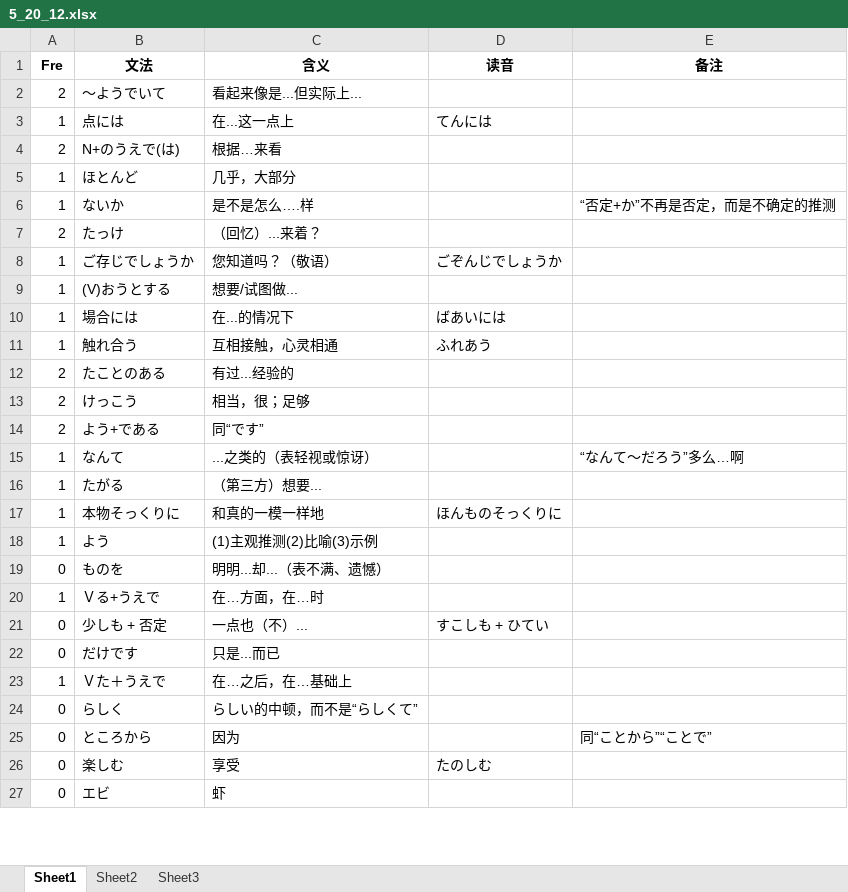
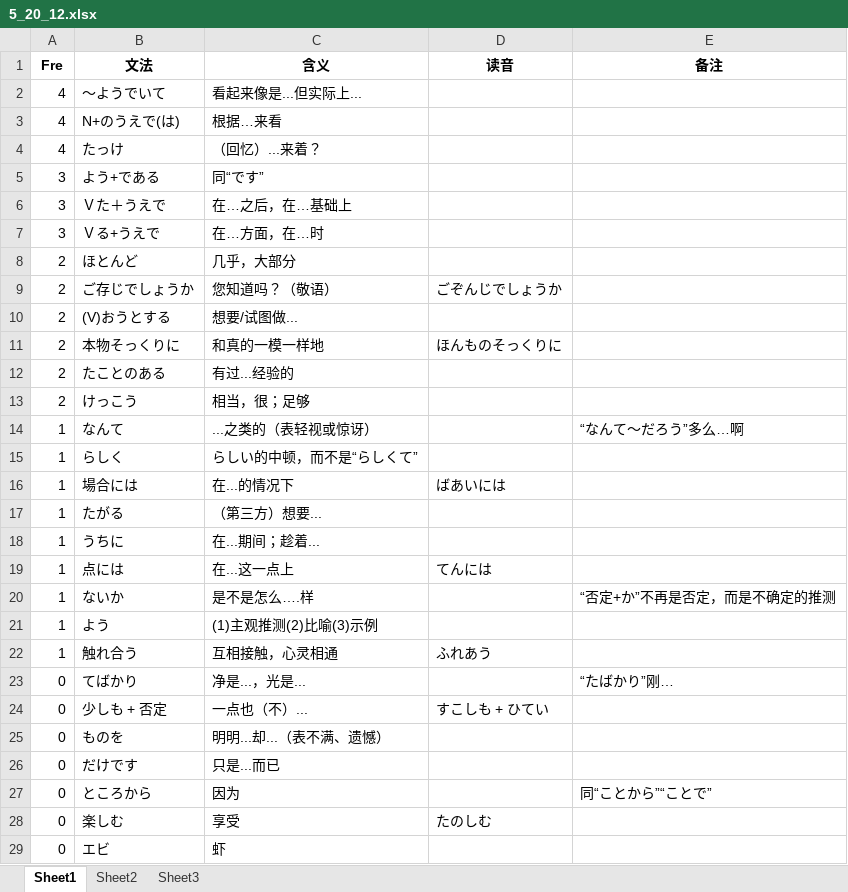
Before and after one commit to njxuxiao/2025_12, an Excel workbook: GRAMMAR/5_20_12.xlsx, sheet Sheet1, drawn as a sheet; only a part is shown; values as stored, in another font and other column widths than the file's, no borders; removed rows and columns are numbered as before the commit, all else as after; the diff covers the shown part only; the diff names each change by its address in the sheet, - before the commit and + after, or states it on an @@ line.

```diff
--- a/GRAMMAR/5_20_12.xlsx (sheet Sheet1)
+++ b/GRAMMAR/5_20_12.xlsx (sheet Sheet1)
-A2 (Fre): 2
+A2 (Fre): 4
-A3 (Fre): 2
+A3 (Fre): 4
-row 5: 1 | ほとんど | 几乎，大部分
-A4 (Fre): 2
+A4 (Fre): 4
+row 5: 3 | よう+である | 同“です”
+row 6: 3 | Ｖた＋うえで | 在…之后，在…基础上
+row 7: 3 | Ｖる+うえで | 在…方面，在…时
+row 8: 2 | ほとんど | 几乎，大部分
-A9:A10 (Fre): 1
+A9:A10 (Fre): 2
+row 11: 2 | 本物そっくりに | 和真的一模一样地 | ほんものそっくりに
-row 14: 2 | よう+である | 同“です”
+row 15: 1 | らしく | らしい的中顿，而不是“らしくて”
@@ row 10 moved to row 16: 1 @@
-row 17: 1 | 本物そっくりに | 和真的一模一样地 | ほんものそっくりに
+row 18: 1 | うちに | 在...期间；趁着...
@@ row 3 moved to row 19: 1 @@
@@ row 6 moved to row 20: 1 @@
@@ row 11 moved to row 22: 1 @@
@@ row 29 moved to row 23: 0 @@
@@ row 21 moved to row 24: 0 @@
-row 20: 1 | Ｖる+うえで | 在…方面，在…时
-row 23: 1 | Ｖた＋うえで | 在…之后，在…基础上
-row 24: 0 | らしく | らしい的中顿，而不是“らしくて”
```
Also changed, not shown: 1 removed row and 2 moved rows elsewhere in this sheet, GRAMMAR/4_21_12.xlsx, GRAMMAR/6_19_12.xlsx, 2 other files.
